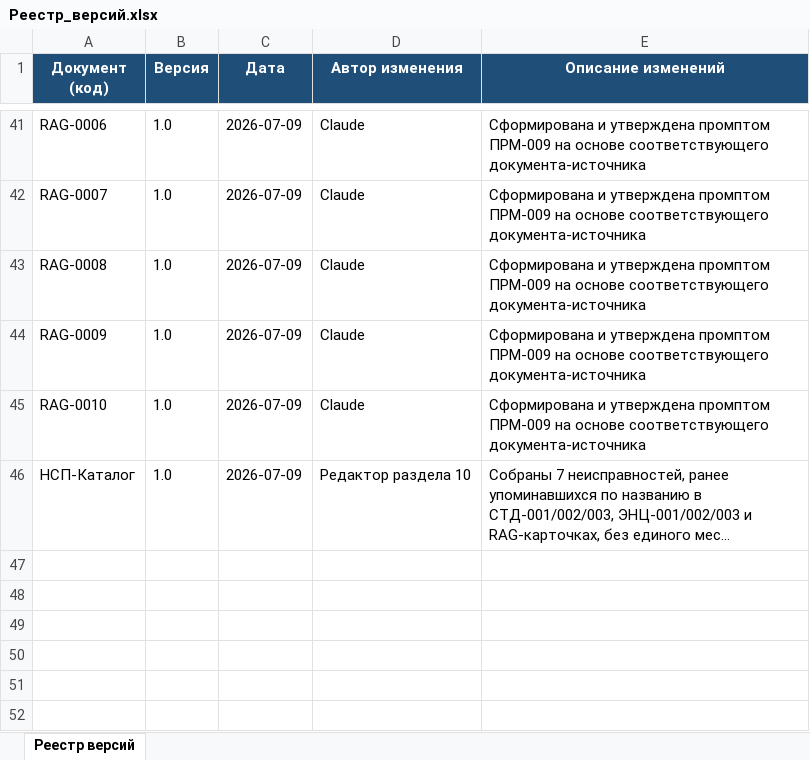
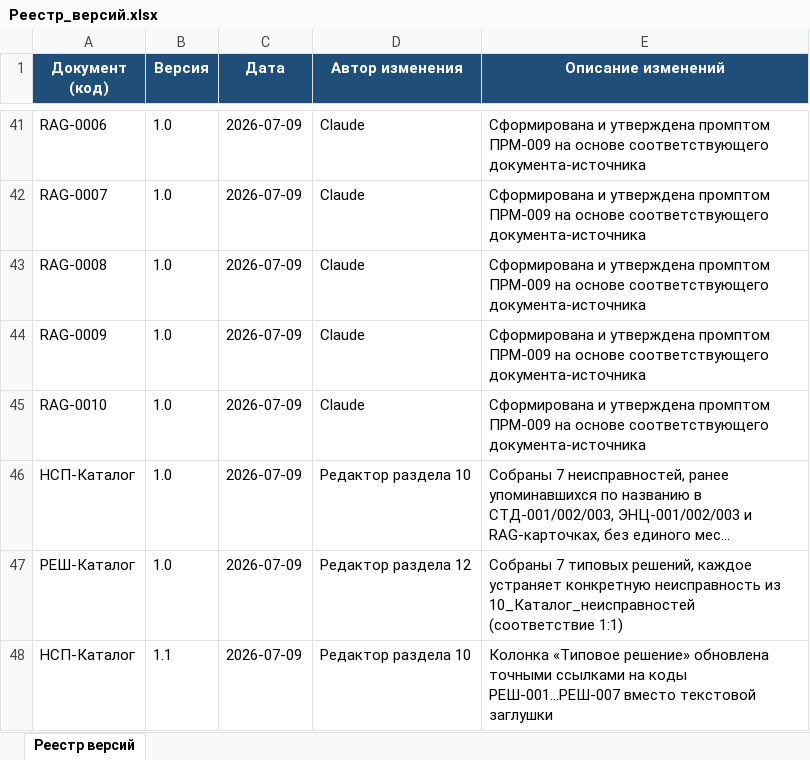
Before and after one commit to andrey52bs-dotcom/KnowledgeFactory_-_Foundation_v1.0, an Excel workbook: 00_Проект/02_Реестр/Реестр_версий.xlsx, sheet Реестр версий, drawn as a sheet; only a part is shown, gaps mark what is left out; long unchanged cells end in …; values as stored, in another font and other column widths than the file's, no borders; charts and pictures not drawn; the diff names each change by its address in the sheet, - before the commit and + after, or states it on an @@ line.

Commit message:
12_Типовые_решения: 7 решений 1:1 с каталогом неисправностей

```diff
--- a/00_Проект/02_Реестр/Реестр_версий.xlsx (sheet Реестр версий)
+++ b/00_Проект/02_Реестр/Реестр_версий.xlsx (sheet Реестр версий)
+row 47: РЕШ-Каталог | 1.0 | 2026-07-09 | Редактор раздела 12 | Собраны 7 типовых решений, каждое устраняет конкретную неисправность из 10_Каталог_неисправностей (соответствие 1:1)
+row 48: НСП-Каталог | 1.1 | 2026-07-09 | Редактор раздела 10 | Колонка «Типовое решение» обновлена точными ссылками на коды РЕШ-001…РЕШ-007 вместо текстовой заглушки
```
Also changed, not shown: 00_Проект/02_Реестр/Реестр_документов.xlsx, 00_Проект/MANIFEST.xlsx, 5 other files.
